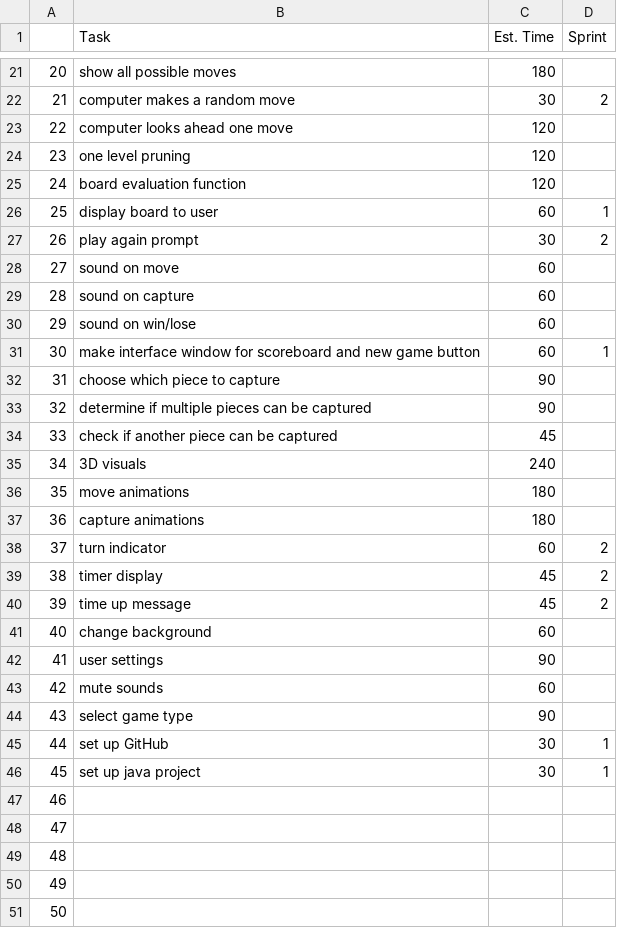
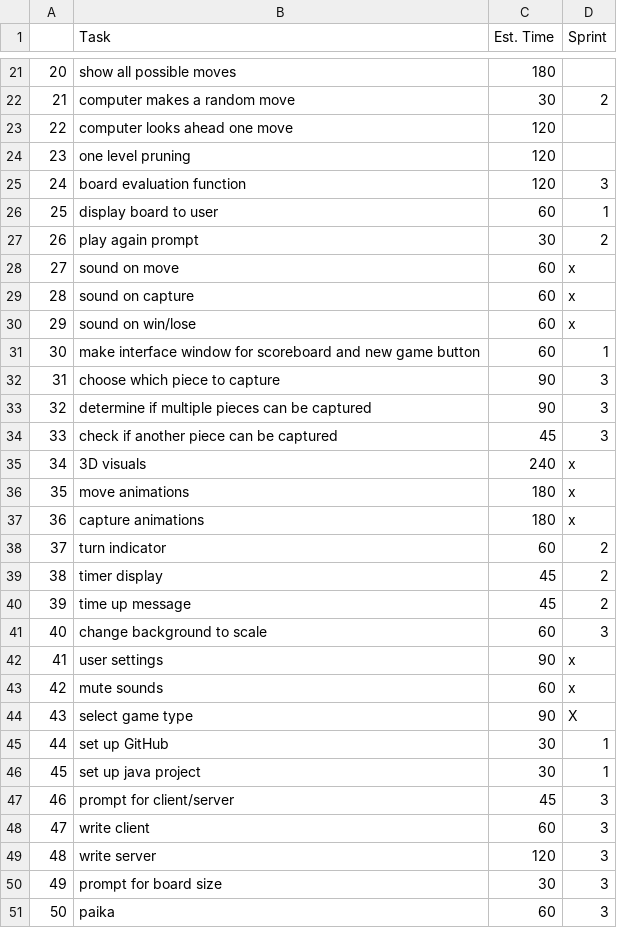
Before and after one commit to cwendel16834/fanorona12, a CSV file: agile/project_backlog.csv, drawn as a sheet; only a part is shown, gaps mark what is left out; the diff covers the shown part only.

```diff
--- a/agile/project_backlog.csv
+++ b/agile/project_backlog.csv
@@ -24,15 +24,15 @@
 23,one level pruning,120,
-24,board evaluation function,120,
+24,board evaluation function,120,3
 25,display board to user,60,1
 26,play again prompt,30,2
-27,sound on move,60,
-28,sound on capture,60,
-29,sound on win/lose,60,
+27,sound on move,60,x
+28,sound on capture,60,x
+29,sound on win/lose,60,x
 30,make interface window for scoreboard and new game button,60,1
-31,choose which piece to capture,90,
-32,determine if multiple pieces can be captured,90,
-33,check if another piece can be captured,45,
-34,3D visuals,240,
-35,move animations,180,
-36,capture animations,180,
+31,choose which piece to capture,90,3
+32,determine if multiple pieces can be captured,90,3
+33,check if another piece can be captured,45,3
+34,3D visuals,240,x
+35,move animations,180,x
+36,capture animations,180,x
 37,turn indicator,60,2
@@ -40,12 +40,12 @@
 39,time up message,45,2
-40,change background,60,
-41,user settings,90,
-42,mute sounds,60,
-43,select game type,90,
+40,change background to scale,60,3
+41,user settings,90,x
+42,mute sounds,60,x
+43,select game type,90,X
 44,set up GitHub,30,1
 45,set up java project,30,1
-46,,,
-47,,,
-48,,,
-49,,,
-50,,,
+46,prompt for client/server,45,3
+47,write client,60,3
+48,write server,120,3
+49,prompt for board size,30,3
+50,paika,60,3
```
Also changed, not shown: 8 edited cells elsewhere in this file, 4 other files.
